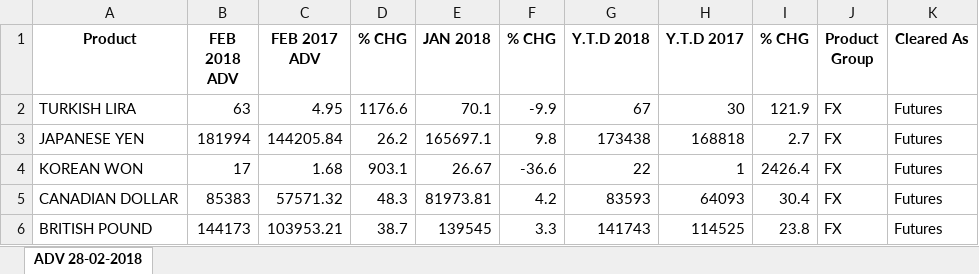
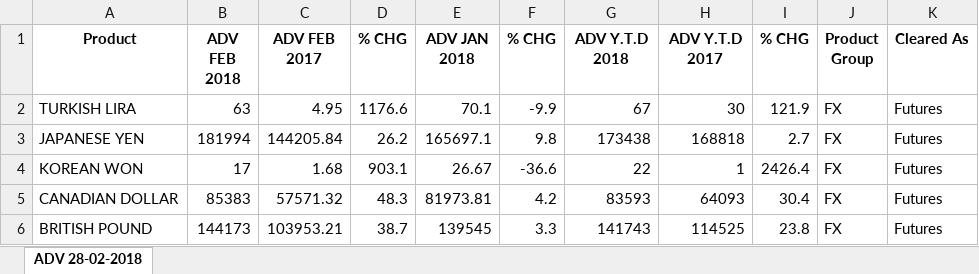
Before and after one commit to sheryllan/LiquidPy, an Excel workbook: recordcleaner/CME_Average_Daily_Volume.xlsx, sheet ADV 28-02-2018, drawn as a sheet; only a part is shown; values as stored, in another font and other column widths than the file's, no borders; the diff names each change by its address in the sheet, - before the commit and + after, or states it on an @@ line.

```diff
--- a/recordcleaner/CME_Average_Daily_Volume.xlsx (sheet ADV 28-02-2018)
+++ b/recordcleaner/CME_Average_Daily_Volume.xlsx (sheet ADV 28-02-2018)
-B1: FEB 2018 ADV
+B1: ADV FEB 2018
-C1: FEB 2017 ADV
+C1: ADV FEB 2017
-E1: JAN 2018
+E1: ADV JAN 2018
-G1: Y.T.D 2018
+G1: ADV Y.T.D 2018
-H1: Y.T.D 2017
+H1: ADV Y.T.D 2017
```
Also changed, not shown: 2 other files.
